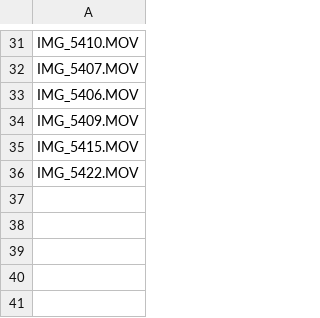
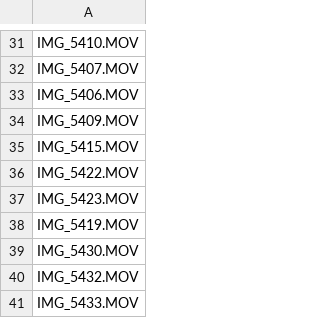
Before and after one commit to lachlanchen/AutoPublish, a CSV file: videos_db.csv, drawn as a sheet; only a part is shown, gaps mark what is left out.

```diff
--- a/videos_db.csv
+++ b/videos_db.csv
@@ -36 +36,6 @@ IMG_5415.MOV
 IMG_5422.MOV
+IMG_5423.MOV
+IMG_5419.MOV
+IMG_5430.MOV
+IMG_5432.MOV
+IMG_5433.MOV
```
Also changed, not shown: processed.csv, 54 other files.
